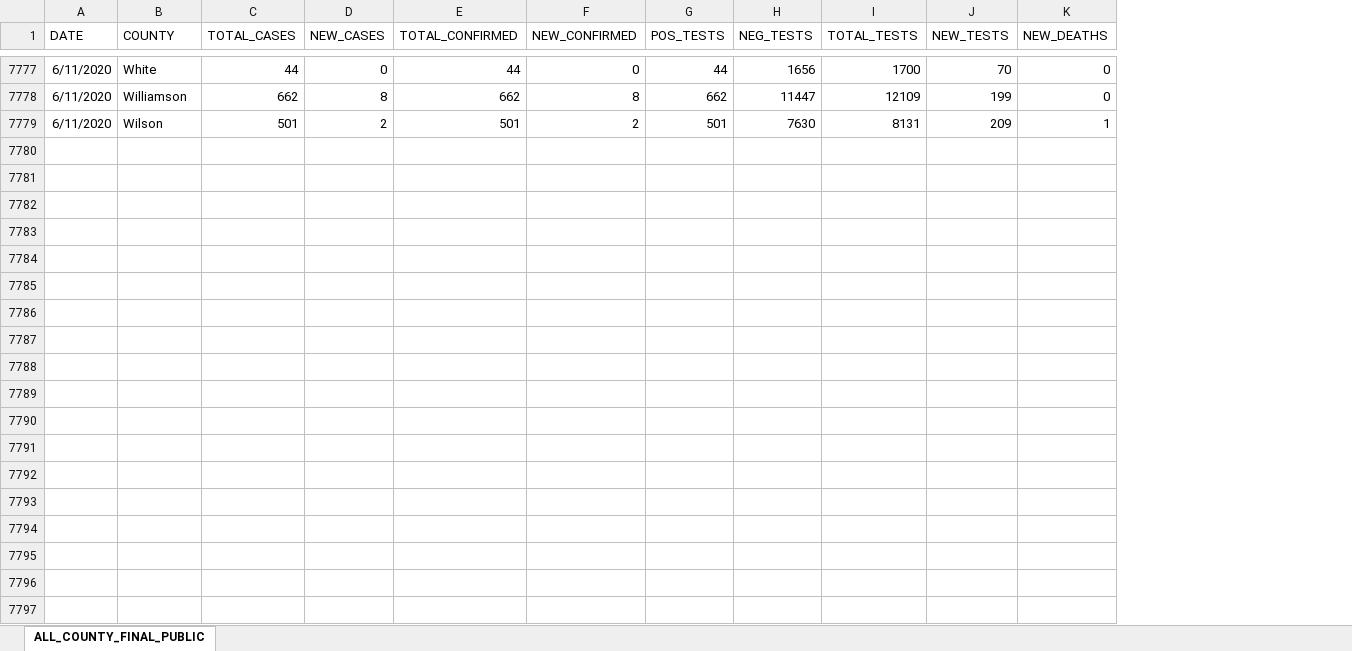
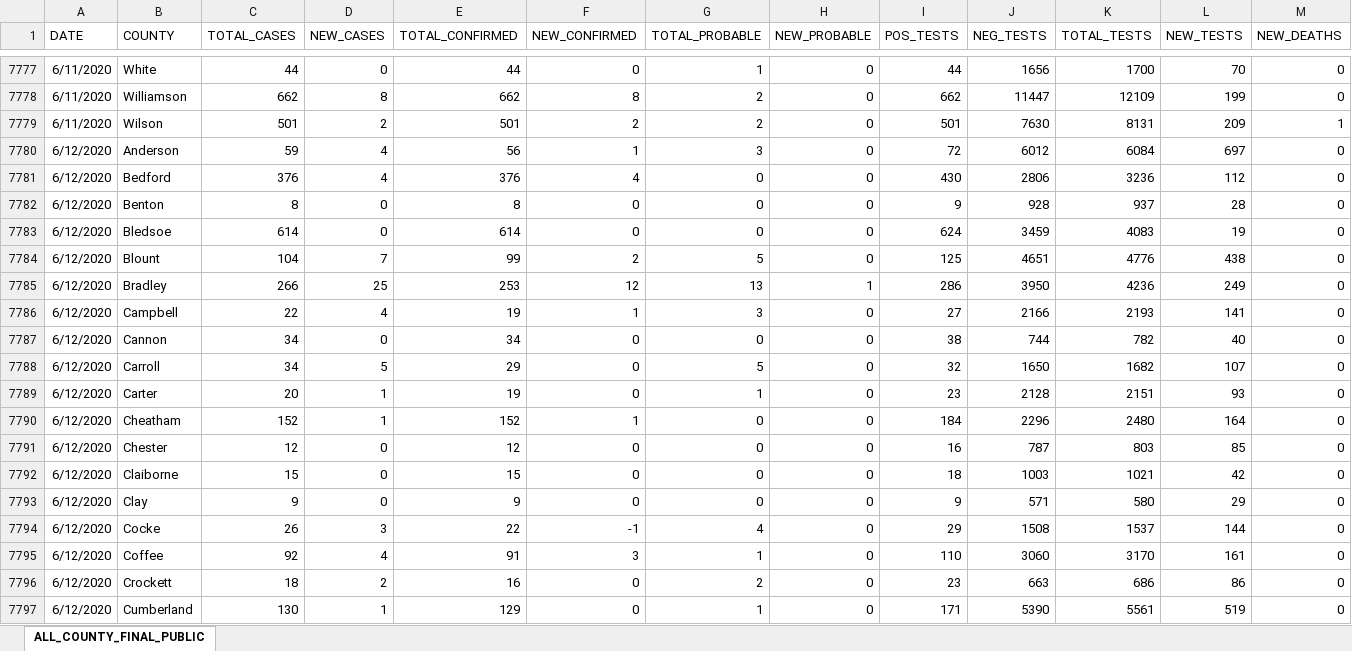
Before and after one commit to josephtaylor/tennessee-covid-19, an Excel workbook: src/assets/Public-Dataset-County-New.XLSX, sheet ALL_COUNTY_FINAL_PUBLIC, drawn as a sheet; only a part is shown, gaps mark what is left out; values as stored, in another font and other column widths than the file's, no borders; rows hold the shown columns only; the diff covers the shown part only; the diff names each change by its address in the sheet, - before the commit and + after, or states it on an @@ line.

Commit message:
update data

```diff
--- a/src/assets/Public-Dataset-County-New.XLSX (sheet ALL_COUNTY_FINAL_PUBLIC)
+++ b/src/assets/Public-Dataset-County-New.XLSX (sheet ALL_COUNTY_FINAL_PUBLIC)
+column G (TOTAL_PROBABLE), rows 7777-7779: 1 | 2 | 2
+column H (NEW_PROBABLE), rows 7777-7779: all 0
+row 7780: 6/12/2020 | Anderson | 59 | 4 | 56 | 1 | 3 | 0 | 72 | 6012 | 6084 | 697 | 0
+row 7781: 6/12/2020 | Bedford | 376 | 4 | 376 | 4 | 0 | 0 | 430 | 2806 | 3236 | 112 | 0
+row 7782: 6/12/2020 | Benton | 8 | 0 | 8 | 0 | 0 | 0 | 9 | 928 | 937 | 28 | 0
+row 7783: 6/12/2020 | Bledsoe | 614 | 0 | 614 | 0 | 0 | 0 | 624 | 3459 | 4083 | 19 | 0
+row 7784: 6/12/2020 | Blount | 104 | 7 | 99 | 2 | 5 | 0 | 125 | 4651 | 4776 | 438 | 0
+row 7785: 6/12/2020 | Bradley | 266 | 25 | 253 | 12 | 13 | 1 | 286 | 3950 | 4236 | 249 | 0
+row 7786: 6/12/2020 | Campbell | 22 | 4 | 19 | 1 | 3 | 0 | 27 | 2166 | 2193 | 141 | 0
+row 7787: 6/12/2020 | Cannon | 34 | 0 | 34 | 0 | 0 | 0 | 38 | 744 | 782 | 40 | 0
+row 7788: 6/12/2020 | Carroll | 34 | 5 | 29 | 0 | 5 | 0 | 32 | 1650 | 1682 | 107 | 0
+row 7789: 6/12/2020 | Carter | 20 | 1 | 19 | 0 | 1 | 0 | 23 | 2128 | 2151 | 93 | 0
+row 7790: 6/12/2020 | Cheatham | 152 | 1 | 152 | 1 | 0 | 0 | 184 | 2296 | 2480 | 164 | 0
+row 7791: 6/12/2020 | Chester | 12 | 0 | 12 | 0 | 0 | 0 | 16 | 787 | 803 | 85 | 0
+row 7792: 6/12/2020 | Claiborne | 15 | 0 | 15 | 0 | 0 | 0 | 18 | 1003 | 1021 | 42 | 0
+row 7793: 6/12/2020 | Clay | 9 | 0 | 9 | 0 | 0 | 0 | 9 | 571 | 580 | 29 | 0
+row 7794: 6/12/2020 | Cocke | 26 | 3 | 22 | -1 | 4 | 0 | 29 | 1508 | 1537 | 144 | 0
+row 7795: 6/12/2020 | Coffee | 92 | 4 | 91 | 3 | 1 | 0 | 110 | 3060 | 3170 | 161 | 0
+row 7796: 6/12/2020 | Crockett | 18 | 2 | 16 | 0 | 2 | 0 | 23 | 663 | 686 | 86 | 0
+row 7797: 6/12/2020 | Cumberland | 130 | 1 | 129 | 0 | 1 | 0 | 171 | 5390 | 5561 | 519 | 0
```
Also changed, not shown: 79 added rows elsewhere in this sheet, src/assets/Public-Dataset-Daily-Case-Info.XLSX.
